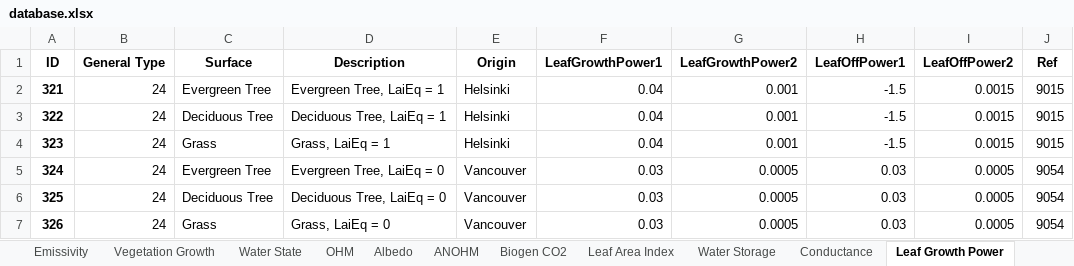
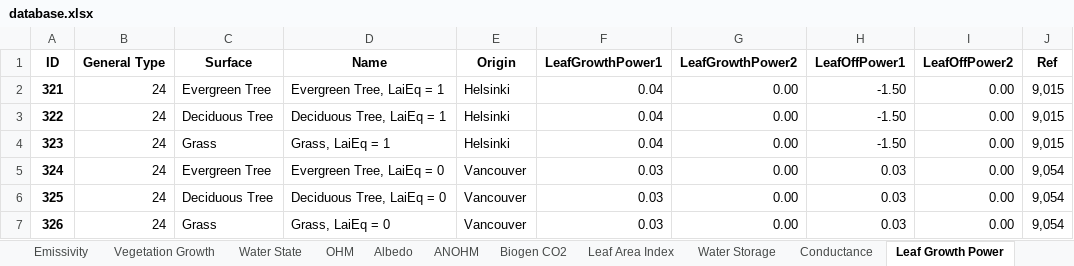
Before and after one commit to gusbacos/suews_prepare_database, an Excel workbook: Input/database.xlsx, sheet Leaf Growth Power, drawn as a sheet; values as stored, in another font and other column widths than the file's, no borders; the diff names each change by its address in the sheet, - before the commit and + after, or states it on an @@ line.

Commit message:
Changed Description descOrigin to Name nameOrigin

```diff
--- a/Input/database.xlsx (sheet Leaf Growth Power)
+++ b/Input/database.xlsx (sheet Leaf Growth Power)
-D1: Description
+D1: Name
-G2:G4 (LeafGrowthPower2): 0.001
+G2:G4 (LeafGrowthPower2): 0.00
-H2:H4 (LeafOffPower1): -1.5
+H2:H4 (LeafOffPower1): -1.50
-I2:I4 (LeafOffPower2): 0.0015
+I2:I4 (LeafOffPower2): 0.00
-J2:J4 (Ref): 9015
+J2:J4 (Ref): 9,015
-G5:G7 (LeafGrowthPower2): 0.0005
+G5:G7 (LeafGrowthPower2): 0.00
-I5:I7 (LeafOffPower2): 0.0005
+I5:I7 (LeafOffPower2): 0.00
-J5:J7 (Ref): 9054
+J5:J7 (Ref): 9,054
```
Also changed, not shown: sheet Profiles, sheet Country, sheet References, sheet Spartacus Surface, sheet AnthropogenicEmission, sheet Region, 22 more sheets, 3 other files.
